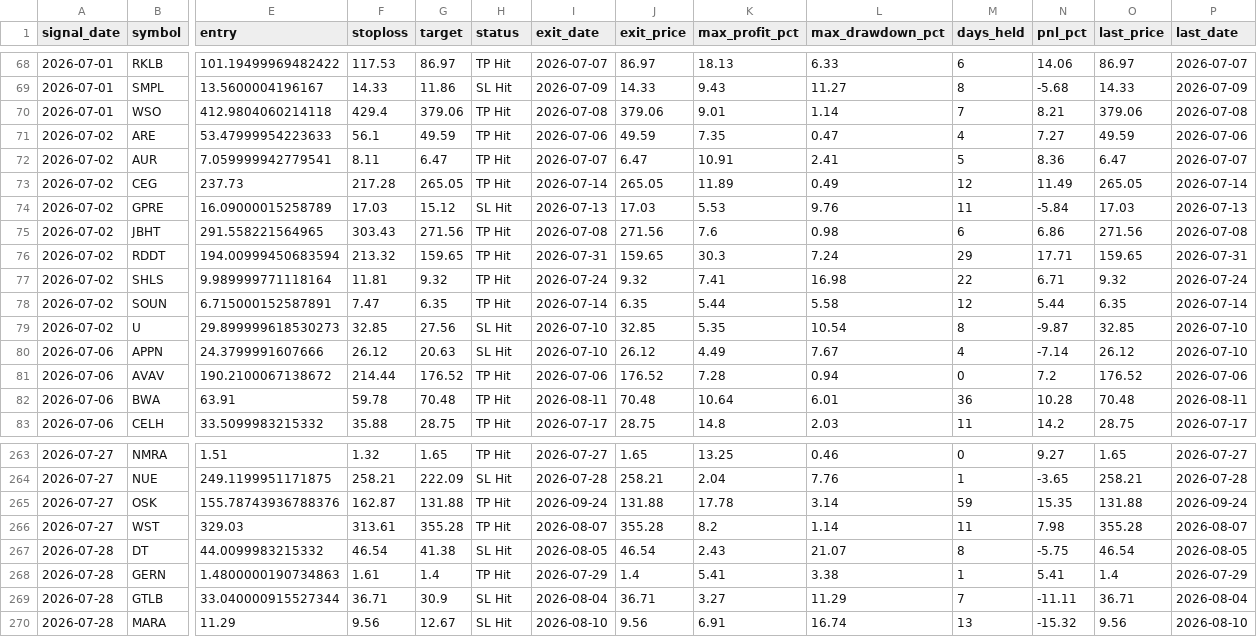
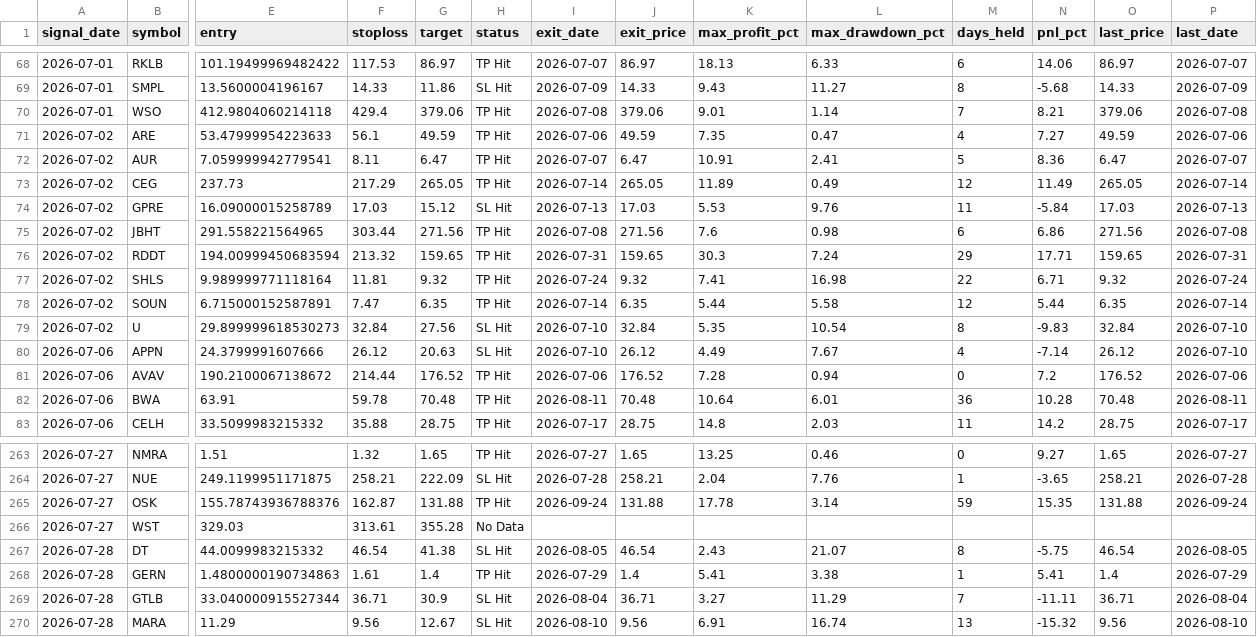
Before and after one commit to faizjio7011-code/checking-trade-signals, a CSV file: report/trade_performance.csv, drawn as a sheet; only a part is shown, gaps mark what is left out; the diff names each change by its address in the sheet, - before the commit and + after, or states it on an @@ line.

```diff
--- a/report/trade_performance.csv
+++ b/report/trade_performance.csv
-F73 (stoploss): 217.28
+F73 (stoploss): 217.29
-F75 (stoploss): 303.43
+F75 (stoploss): 303.44
-F79 (stoploss): 32.85
+F79 (stoploss): 32.84
-J79 (exit_price): 32.85
+J79 (exit_price): 32.84
-N79 (pnl_pct): -9.87
+N79 (pnl_pct): -9.83
-O79 (last_price): 32.85
+O79 (last_price): 32.84
-H266 (status): TP Hit
+H266 (status): No Data
-I266 (exit_date): 2026-08-07
+I266 (exit_date): (empty)
-J266 (exit_price): 355.28
+J266 (exit_price): (empty)
-K266 (max_profit_pct): 8.2
+K266 (max_profit_pct): (empty)
-L266 (max_drawdown_pct): 1.14
+L266 (max_drawdown_pct): (empty)
-M266 (days_held): 11
+M266 (days_held): (empty)
-N266 (pnl_pct): 7.98
+N266 (pnl_pct): (empty)
-O266 (last_price): 355.28
+O266 (last_price): (empty)
-P266 (last_date): 2026-08-07
+P266 (last_date): (empty)
```
Also changed, not shown: report/reentry.csv, report/sl_hit.csv, 4 other files.
